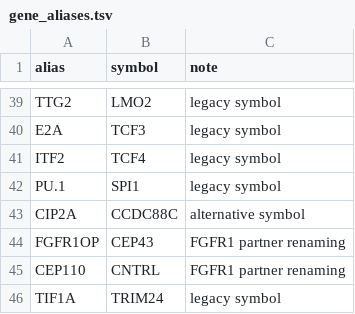
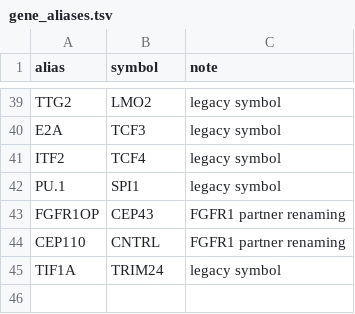
Before and after one commit to patkarlab/leukemia_awgs, a TSV file: assets/gene_aliases.tsv, drawn as a sheet; only a part is shown, gaps mark what is left out; the diff names each change by its address in the sheet, - before the commit and + after, or states it on an @@ line.

Commit message:
Remove the incorrect CIP2A -> CCDC88C alias
CIP2A is chr3:108,549,865-108,589,438; CCDC88C is chr14:91,271,322-91,417,820.
Different genes on different chromosomes, not synonyms. The alias caused VEP's
CIP2A annotations to be rewritten as CCDC88C, matched against the on-panel
CCDC88C interval, and passed into the clinical report: four off-panel chr3
variants across two samples, all at 1 alt read on depth 2-3, including a
nonsense call p.Arg229Ter. Re-filtering BC14 with the corrected table drops it
from 7 clinical candidates to 4, all genuinely on-panel.

Audited the remaining 44 aliases against refGene coordinates. All report
'alias not in refGene', expected for retired HGNC symbols and the correct
result. CIP2A was the only entry where both names existed as separate live
genes, which is the failure mode a coordinate check detects.

```diff
--- a/assets/gene_aliases.tsv
+++ b/assets/gene_aliases.tsv
-row 43: CIP2A | CCDC88C | alternative symbol
```
